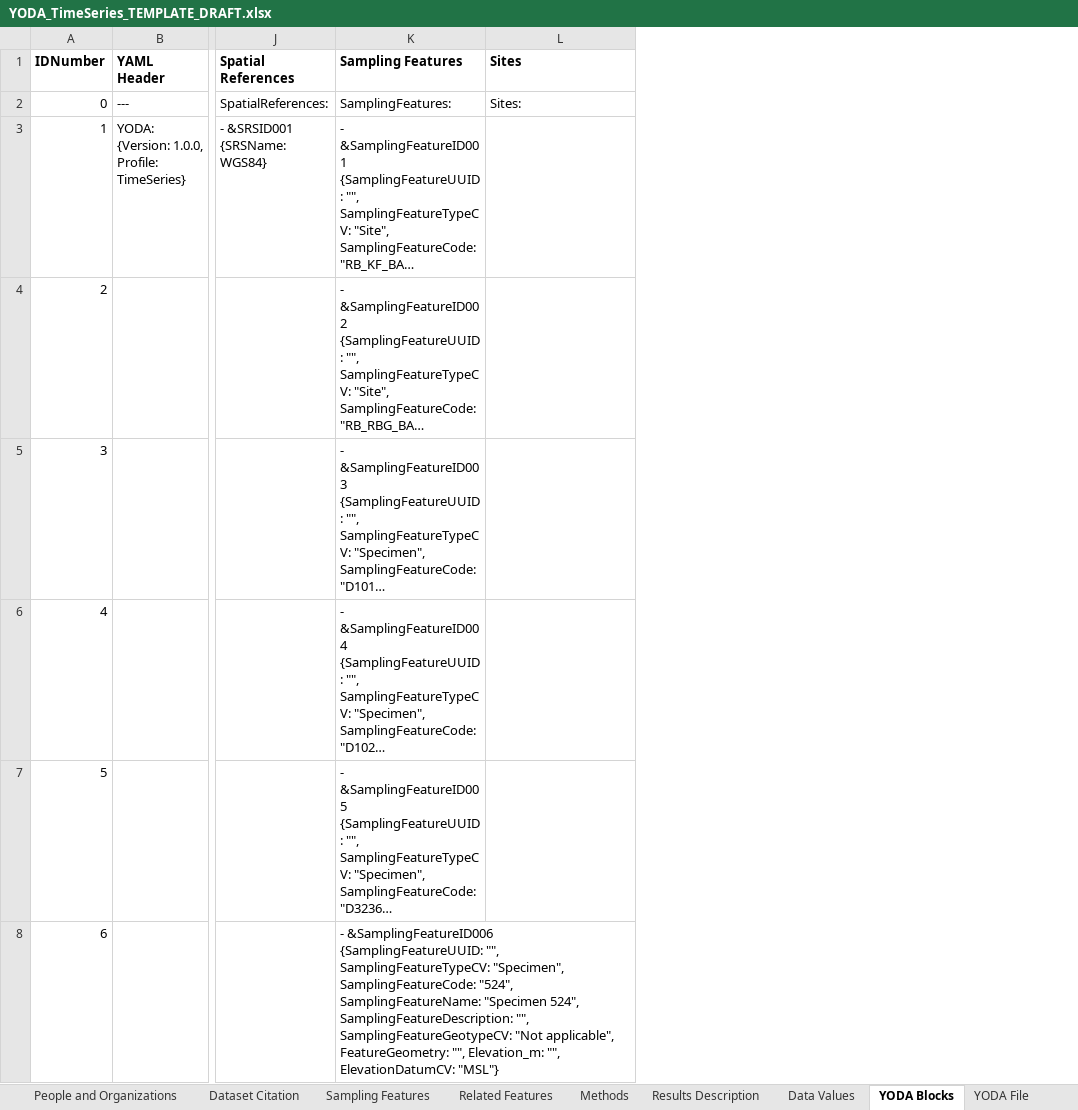
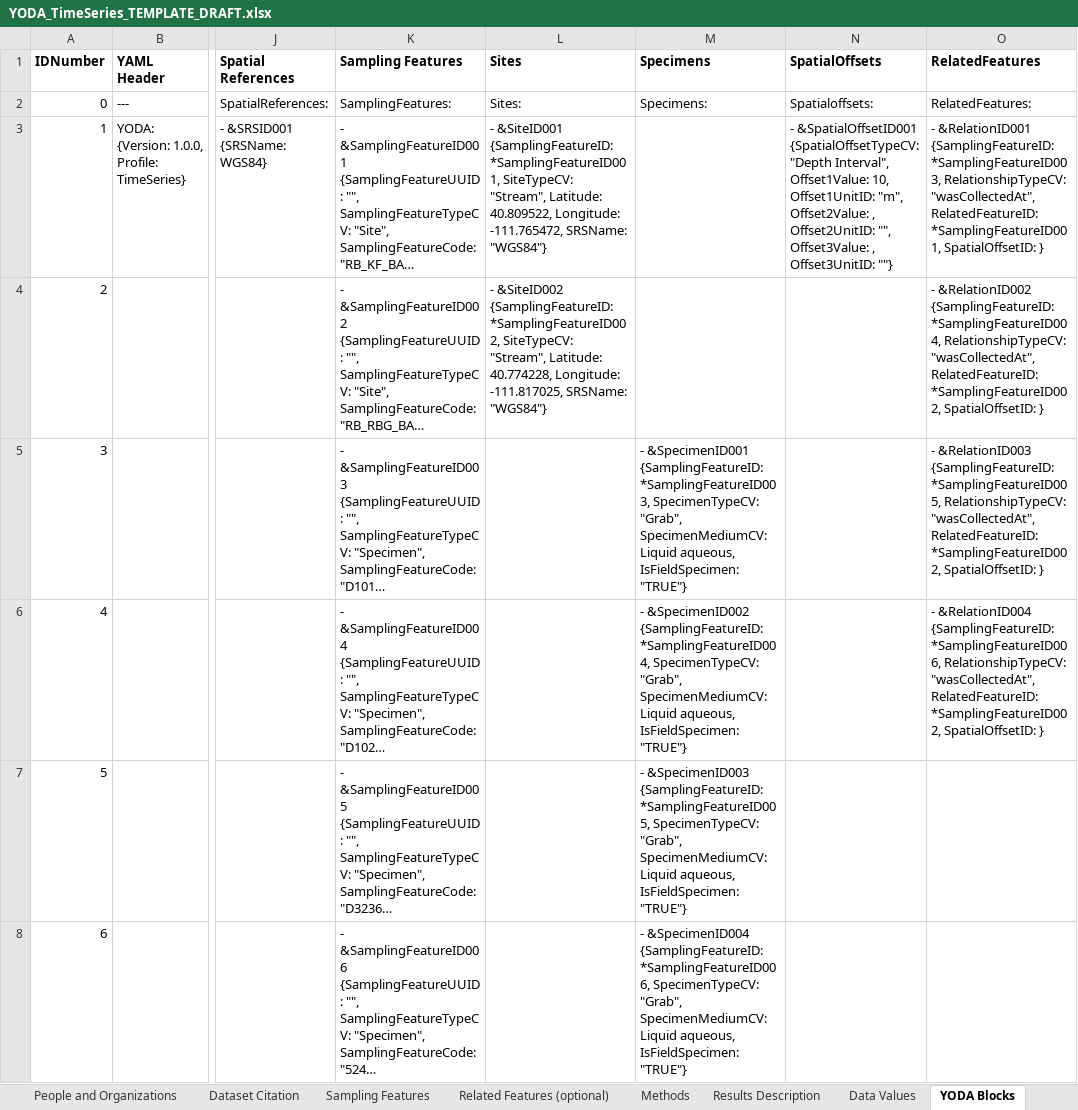
Before and after one commit to ODM2/YODA-File, an Excel workbook: YODA_TimeSeries_TEMPLATE_DRAFT.xlsx, sheet YODA Blocks, drawn as a sheet; only a part is shown, gaps mark what is left out; long unchanged cells end in …; values as stored, in another font and other column widths than the file's, no borders; conditional formats not drawn; the diff covers the shown part only; the diff names each change by its address in the sheet, - before the commit and + after, or states it on an @@ line.

Commit message:
Chunks of YAML up to Related Features
Now generates chunks of YAML up to the related features blow.  It is NOT
generating a single YODA file right now, though.  This still needs to be
done.

And I now rock at named ranges in excel.  :-)

```diff
--- a/YODA_TimeSeries_TEMPLATE_DRAFT.xlsx (sheet YODA Blocks)
+++ b/YODA_TimeSeries_TEMPLATE_DRAFT.xlsx (sheet YODA Blocks)
-sheet tab: Related Features
+sheet tab: Related Features (optional)
+column M (Specimens), rows 2-8: Specimens: |  |  | - &SpecimenID001 {SamplingFeatureID: *SamplingFeatureID003, SpecimenTypeCV: "Grab", SpecimenMediumCV: Liquid aqueous, IsFieldSpecimen: "TRUE"} | - &SpecimenID002 {SamplingFeatureID: *SamplingFeatureID004, SpecimenTypeCV: "Grab", SpecimenMediumCV: Liquid aqueous, IsFieldSpecimen: "TRUE"} | - &SpecimenID003 {SamplingFeatureID: *SamplingFeatureID005, SpecimenTypeCV: "Grab", SpecimenMediumCV: Liquid aqueous, IsFieldSpecimen: "TRUE"} | - &SpecimenID004 {SamplingFeatureID: *SamplingFeatureID006, SpecimenTypeCV: "Grab", SpecimenMediumCV: Liquid aqueous, IsFieldSpecimen: "TRUE"}
+column N (SpatialOffsets), rows 2-3: Spatialoffsets: | - &SpatialOffsetID001 {SpatialOffsetTypeCV: "Depth Interval", Offset1Value: 10, Offset1UnitID: "m", Offset2Value: , Offset2UnitID: "", Offset3Value: , Offset3UnitID: ""}
+column O (RelatedFeatures), rows 2-6: RelatedFeatures: | - &RelationID001 {SamplingFeatureID: *SamplingFeatureID003, RelationshipTypeCV: "wasCollectedAt", RelatedFeatureID: *SamplingFeatureID001, SpatialOffsetID: } | - &RelationID002 {SamplingFeatureID: *SamplingFeatureID004, RelationshipTypeCV: "wasCollectedAt", RelatedFeatureID: *SamplingFeatureID002, SpatialOffsetID: } | - &RelationID003 {SamplingFeatureID: *SamplingFeatureID005, RelationshipTypeCV: "wasCollectedAt", RelatedFeatureID: *SamplingFeatureID002, SpatialOffsetID: } | - &RelationID004 {SamplingFeatureID: *SamplingFeatureID006, RelationshipTypeCV: "wasCollectedAt", RelatedFeatureID: *SamplingFeatureID002, SpatialOffsetID: }
-L3 (Sites): (empty)
+L3 (Sites): - &SiteID001 {SamplingFeatureID: *SamplingFeatureID001, SiteTypeCV: "Stream", Latitude: 40.809522, Longitude: -111.765472, SRSName: "WGS84"}
-L4 (Sites): (empty)
+L4 (Sites): - &SiteID002 {SamplingFeatureID: *SamplingFeatureID002, SiteTypeCV: "Stream", Latitude: 40.774228, Longitude: -111.817025, SRSName: "WGS84"}
```
Also changed, not shown: 161 edited cells elsewhere in this sheet, sheet Related Features (optional), sheet Controlled Vocabularies, sheet Sampling Features, sheet People and Organizations, formulas that keep their value.
